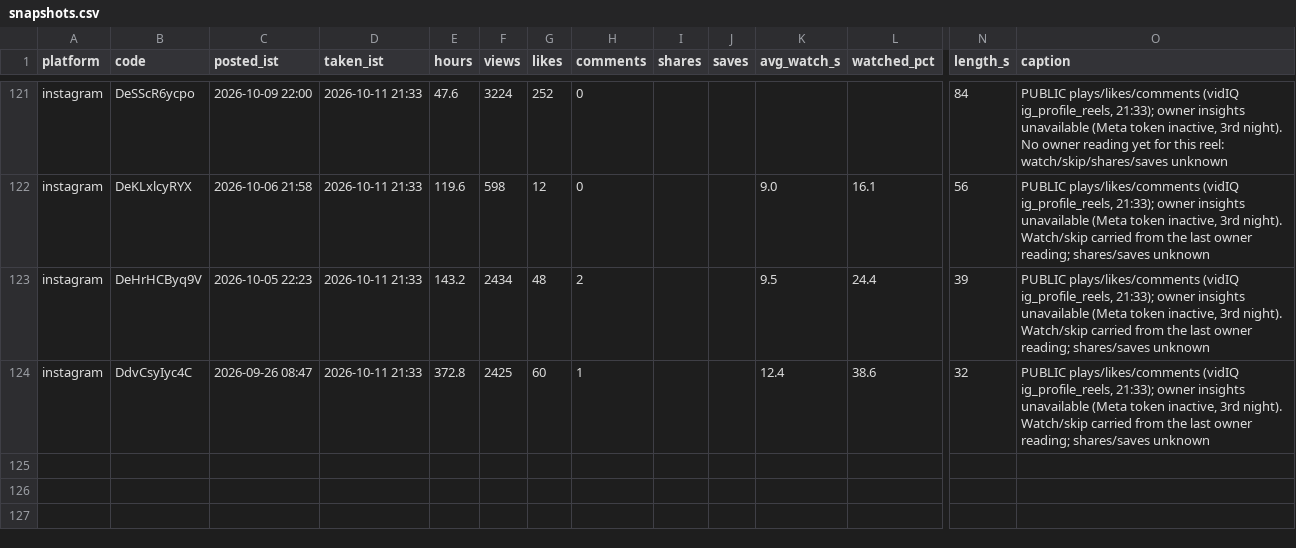
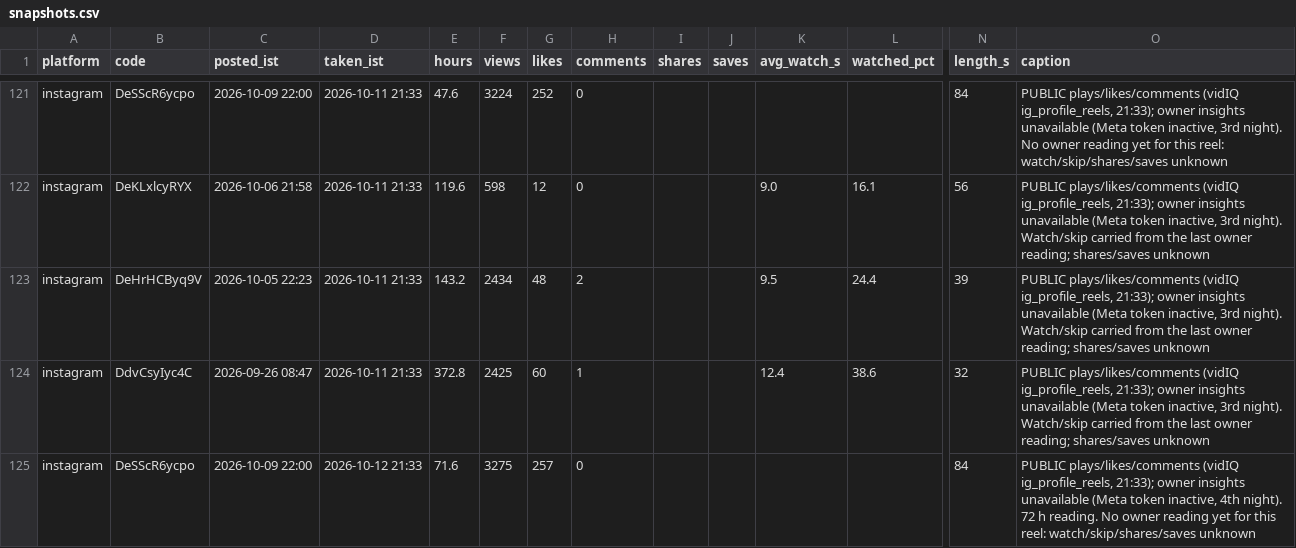
Before and after one commit to takingbreath/doordhan-factory, a CSV file: registry/snapshots.csv, drawn as a sheet; only a part is shown, gaps mark what is left out; rows hold the shown columns only; the diff names each change by its address in the sheet, - before the commit and + after, or states it on an @@ line.

```diff
--- a/registry/snapshots.csv
+++ b/registry/snapshots.csv
+row 125: instagram | DeSScR6ycpo | 2026-10-09 22:00 | 2026-10-12 21:33 | 71.6 | 3275 | 257 | 0 |  |  |  |  | 84 | PUBLIC plays/likes/comments (vidIQ ig_profile_reels, 21:33); owner insights unavailable (Meta token inactive, 4th night). 72 h reading. No owner reading yet for this reel: watch/skip/shares/saves unknown
```
Also changed, not shown: 2 other files.
